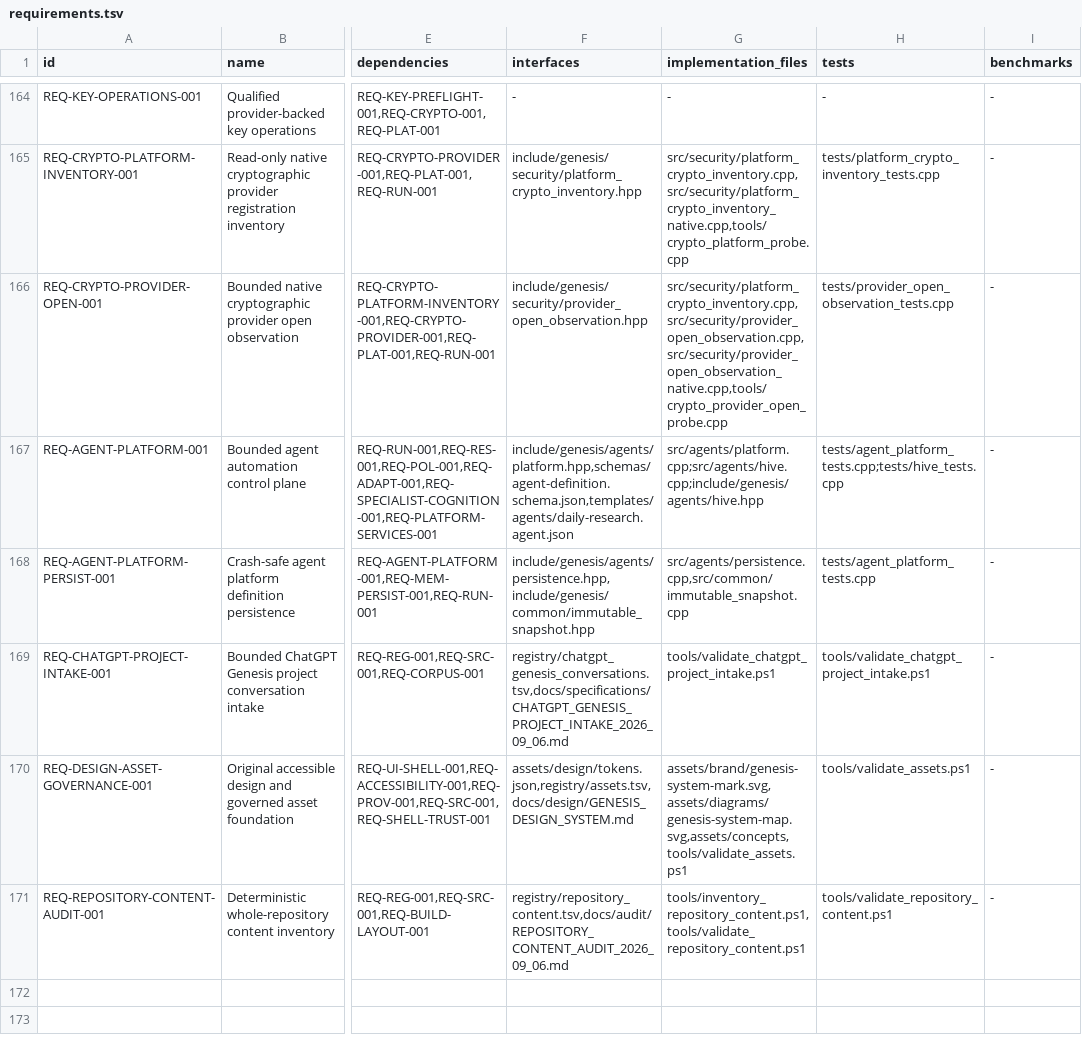
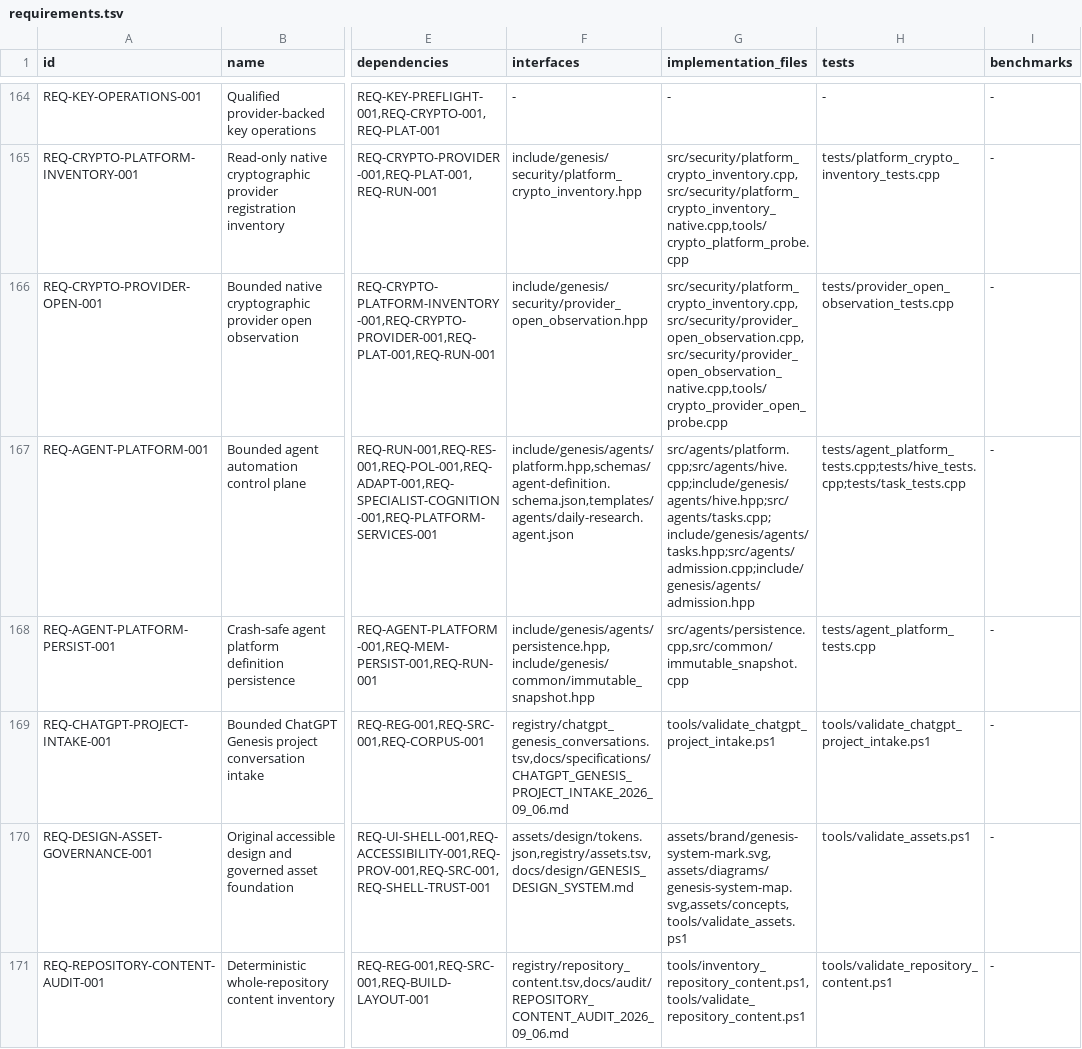
Before and after one commit to jayprophit/Genesis, a TSV file: registry/requirements.tsv, drawn as a sheet; only a part is shown, gaps mark what is left out; the diff covers the shown part only; the diff names each change by its address in the sheet, - before the commit and + after, or states it on an @@ line.

Commit message:
Add the free-first admission gate
The gap analysis said what was missing in plain words: nothing refuses a
paid or unknown endpoint, and the policy is described in the handoff and
enforced nowhere in the kernel or the runtime.

The gate now enforces it. An endpoint whose cost is not known is
refused, because a guard that admits what it does not understand is not
a guard. A free or local endpoint is admitted without question, and it
is the preferred answer for everything. A metered endpoint spends its
free allowance before any money is involved. Money is refused unless it
is budgeted: spending is off by default, and a caller that turns it on
must state how many paid uses are permitted, which the gate enforces as
a ceiling rather than an intention, so raising the ceiling does not
reset the count of what has already been spent.

Sixty-nine checks, in a test executable that runs in the build gate.

```diff
--- a/registry/requirements.tsv
+++ b/registry/requirements.tsv
-G167 (implementation_files): src/agents/platform.cpp;src/agents/hive.cpp;include/genesis/agents/hive.hpp
+G167 (implementation_files): src/agents/platform.cpp;src/agents/hive.cpp;include/genesis/agents/hive.hpp;src/agents/tasks.cpp;include/genesis/agents/tasks.hpp;src/agents/admission.cpp;include/genesis/agents/admission.hpp
-H167 (tests): tests/agent_platform_tests.cpp;tests/hive_tests.cpp
+H167 (tests): tests/agent_platform_tests.cpp;tests/hive_tests.cpp;tests/task_tests.cpp
```
Also changed, not shown: 2 added rows elsewhere in this file, 4 other files.
